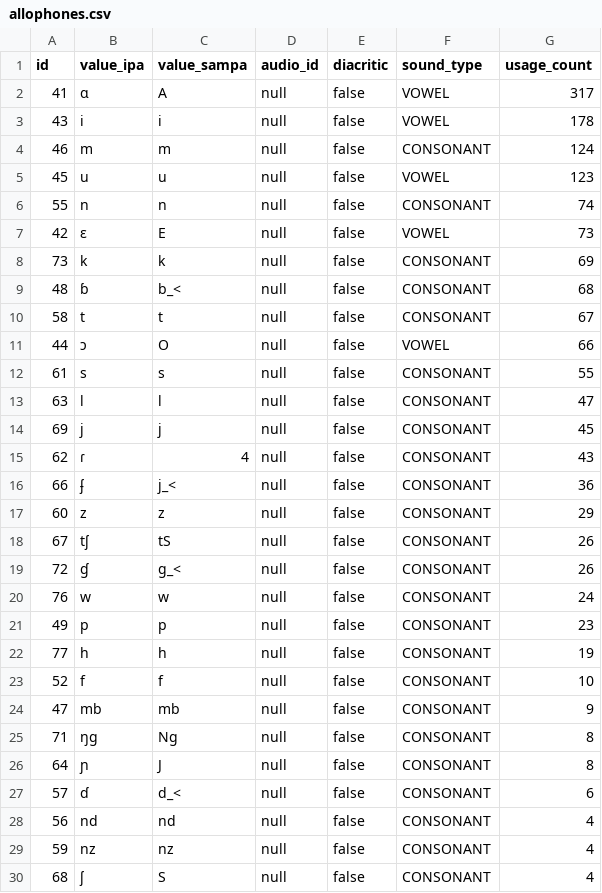
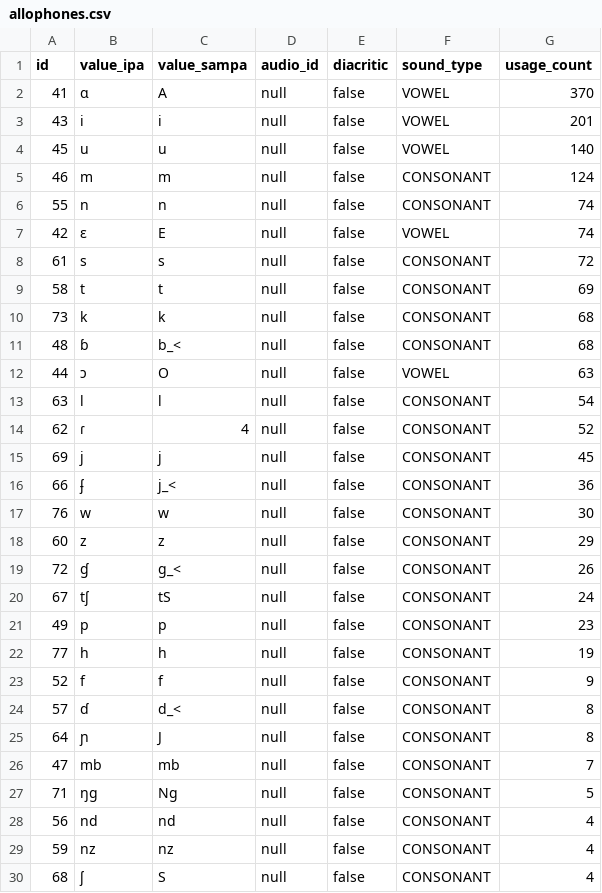
Before and after one commit to elimu-ai/webapp, a CSV file: src/main/resources/db/content_PROD/swa/allophones.csv, drawn as a sheet; only a part is shown.

```diff
--- a/src/main/resources/db/content_PROD/swa/allophones.csv
+++ b/src/main/resources/db/content_PROD/swa/allophones.csv
@@ -1,28 +1,28 @@
 id,value_ipa,value_sampa,audio_id,diacritic,sound_type,usage_count
-41,"ɑ","A",null,false,VOWEL,317
-43,"i","i",null,false,VOWEL,178
+41,"ɑ","A",null,false,VOWEL,370
+43,"i","i",null,false,VOWEL,201
+45,"u","u",null,false,VOWEL,140
 46,"m","m",null,false,CONSONANT,124
-45,"u","u",null,false,VOWEL,123
 55,"n","n",null,false,CONSONANT,74
-42,"ɛ","E",null,false,VOWEL,73
-73,"k","k",null,false,CONSONANT,69
+42,"ɛ","E",null,false,VOWEL,74
+61,"s","s",null,false,CONSONANT,72
+58,"t","t",null,false,CONSONANT,69
+73,"k","k",null,false,CONSONANT,68
 48,"ɓ","b_<",null,false,CONSONANT,68
-58,"t","t",null,false,CONSONANT,67
-44,"ɔ","O",null,false,VOWEL,66
-61,"s","s",null,false,CONSONANT,55
-63,"l","l",null,false,CONSONANT,47
+44,"ɔ","O",null,false,VOWEL,63
+63,"l","l",null,false,CONSONANT,54
+62,"ɾ","4",null,false,CONSONANT,52
 69,"j","j",null,false,CONSONANT,45
-62,"ɾ","4",null,false,CONSONANT,43
 66,"ʄ","j_<",null,false,CONSONANT,36
+76,"w","w",null,false,CONSONANT,30
 60,"z","z",null,false,CONSONANT,29
-67,"tʃ","tS",null,false,CONSONANT,26
 72,"ɠ","g_<",null,false,CONSONANT,26
-76,"w","w",null,false,CONSONANT,24
+67,"tʃ","tS",null,false,CONSONANT,24
 49,"p","p",null,false,CONSONANT,23
 77,"h","h",null,false,CONSONANT,19
-52,"f","f",null,false,CONSONANT,10
-47,"mb","mb",null,false,CONSONANT,9
-71,"ŋɡ","Nɡ",null,false,CONSONANT,8
+52,"f","f",null,false,CONSONANT,9
+57,"ɗ","d_<",null,false,CONSONANT,8
 64,"ɲ","J",null,false,CONSONANT,8
-57,"ɗ","d_<",null,false,CONSONANT,6
+47,"mb","mb",null,false,CONSONANT,7
+71,"ŋɡ","Nɡ",null,false,CONSONANT,5
 56,"nd","nd",null,false,CONSONANT,4
```
Also changed, not shown: src/main/resources/db/content_PROD/swa/storybooks.csv, src/main/resources/db/content_PROD/swa/words.csv.
